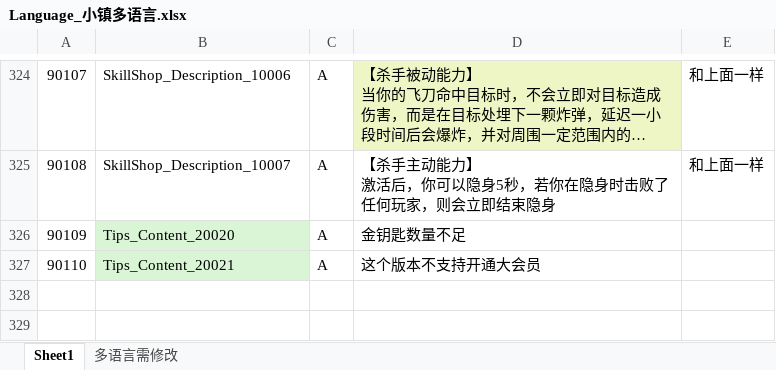
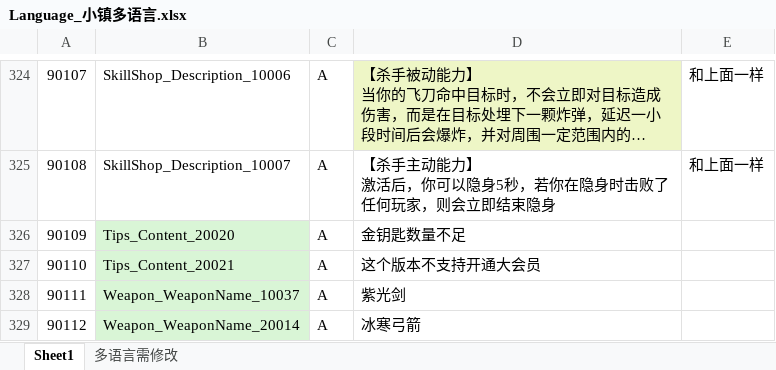
Before and after one commit to HKZUNITY/wolf, an Excel workbook: wolf/Excel/Language_小镇多语言.xlsx, sheet Sheet1, drawn as a sheet; only a part is shown, gaps mark what is left out; long unchanged cells end in …; values as stored, in another font and other column widths than the file's, no borders; the diff names each change by its address in the sheet, - before the commit and + after, or states it on an @@ line.

```diff
--- a/wolf/Excel/Language_小镇多语言.xlsx (sheet Sheet1)
+++ b/wolf/Excel/Language_小镇多语言.xlsx (sheet Sheet1)
+row 328: 90111 | Weapon_WeaponName_10037 | A | 紫光剑
+row 329: 90112 | Weapon_WeaponName_20014 | A | 冰寒弓箭
```
Also changed, not shown: wolf/Excel/Shop_商店物品表.xlsx, wolf/Excel/Weapon_武器表.xlsx, 44 other files.
